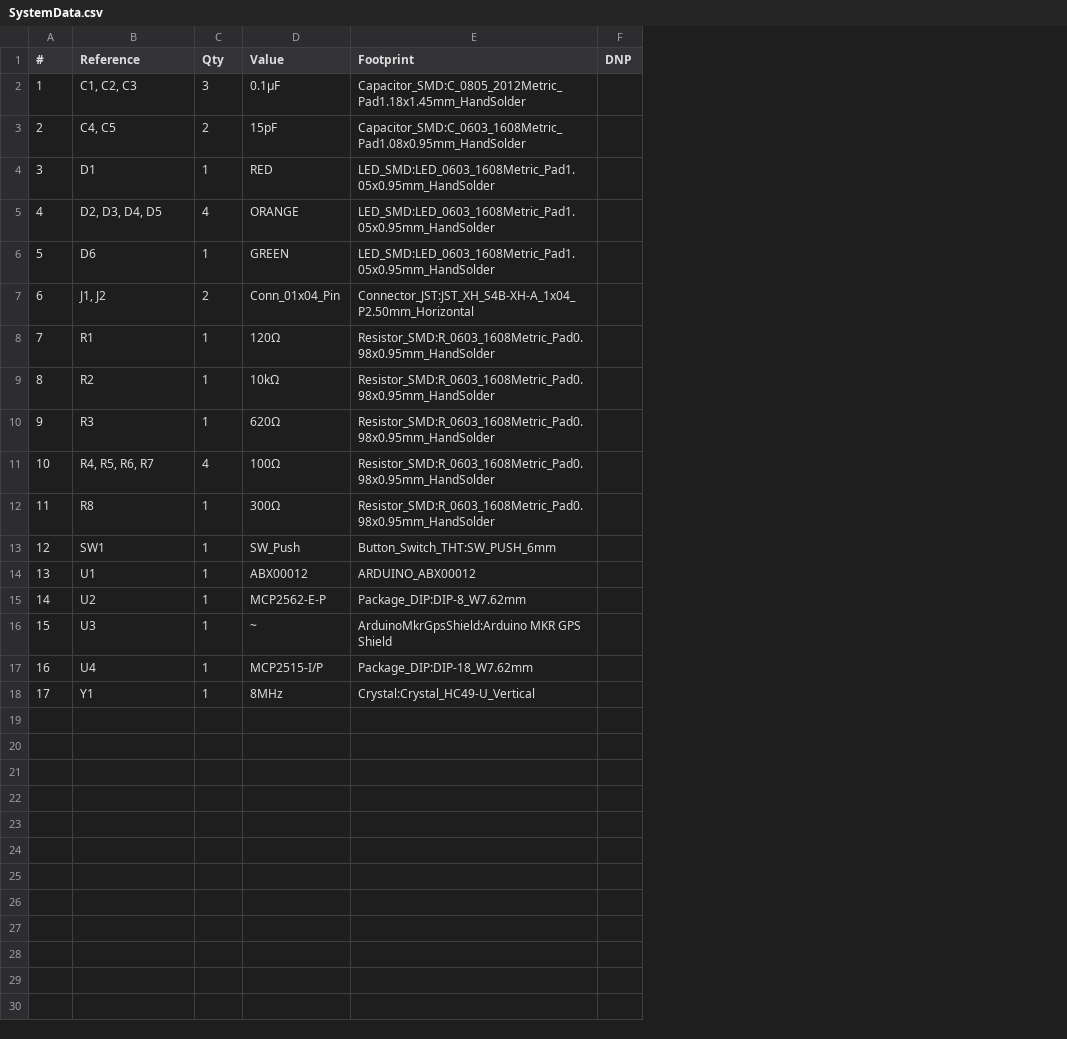
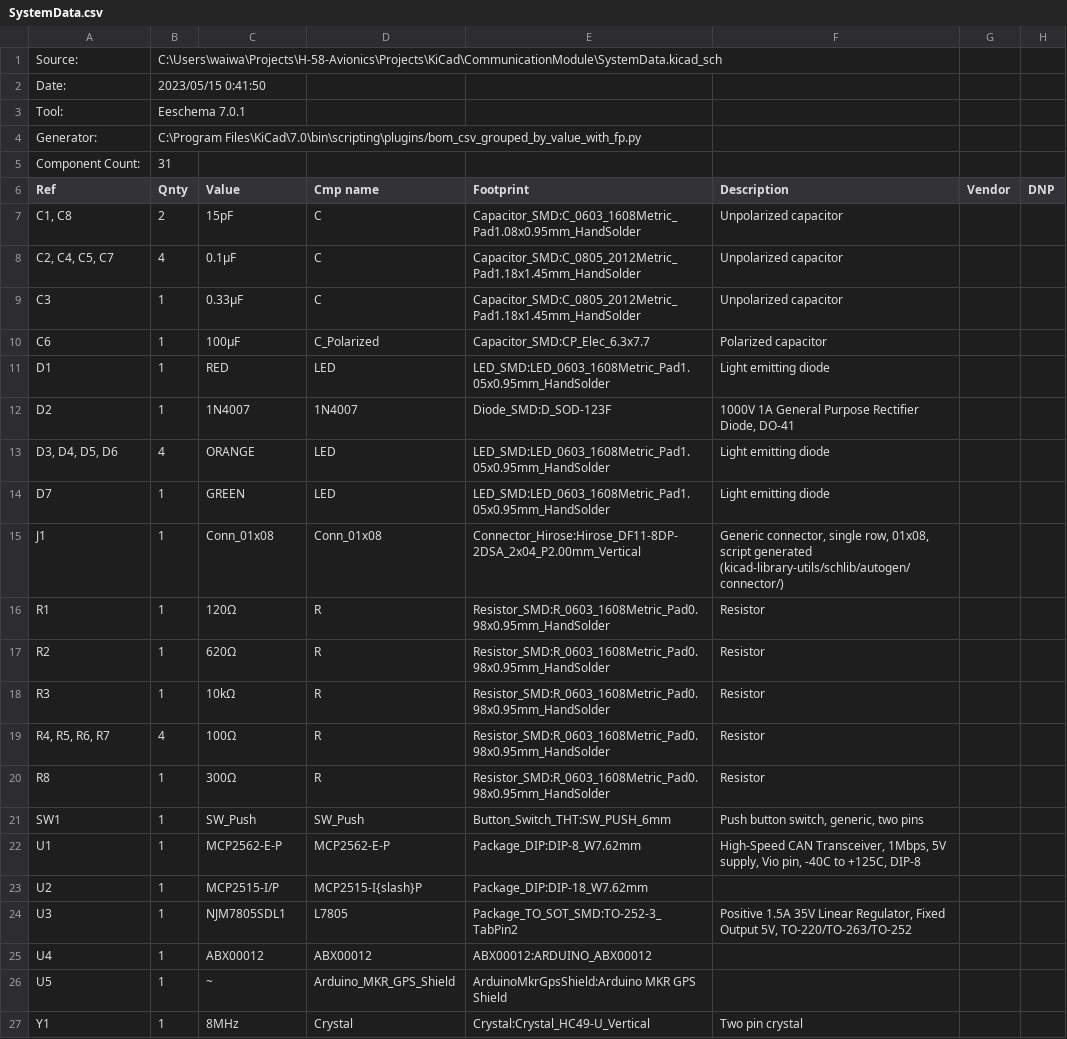
Before and after one commit to tokai-student-rocket-project/H-58-Avionics, a CSV file: Projects/KiCad/CommunicationModule/SystemData.csv, drawn as a sheet; removed rows and columns are numbered as before the commit, all else as after; the diff names each change by its address in the sheet, - before the commit and + after, or states it on an @@ line.

```diff
--- a/Projects/KiCad/CommunicationModule/SystemData.csv
+++ b/Projects/KiCad/CommunicationModule/SystemData.csv
-column A (#), rows 3-6: 2 | 3 | 4 | 5; rows 8-18: 7 | 8 | 9 | 10 | 11 | 12 | 13 | 14 | 15 | 16 | 17
+column D (Cmp name), row 7: C; row 11: LED; rows 13-14: LED | LED; rows 16-25: R | R | R | R | R | SW_Push | MCP2562-E-P | MCP2515-I{slash}P | L7805 | ABX00012; row 27: Crystal
+column F (Description), row 7: Unpolarized capacitor; row 11: Light emitting diode; rows 13-14: Light emitting diode | Light emitting diode; rows 16-24: Resistor | Resistor | Resistor | Resistor | Resistor | Push button switch, generic, two pins | High-Speed CAN Transceiver, 1Mbps, 5V supply, Vio pin, -40C to +125C, DIP-8 |  | Positive 1.5A 35V Linear Regulator, Fixed Output 5V, TO-220/TO-263/TO-252; row 27: Two pin crystal
+column G (Vendor), empty
+row 1: Source: | C:\Users\waiwa\Projects\H-58-Avionics\Projects\KiCad\CommunicationModule\SystemData.kicad_sch
+row 2: Date: | 2023/05/15 0:41:50
+row 3: Tool: | Eeschema 7.0.1
+row 4: Generator: | C:\Program Files\KiCad\7.0\bin\scripting\plugins/bom_csv_grouped_by_value_with_fp.py
+row 5: Component Count: | 31
-A6: Reference
+A6: Ref
-B6: Qty
+B6: Qnty
-row 2: 1 | C1, C2, C3 | 3 | 0.1μF | Capacitor_SMD:C_0805_2012Metric_Pad1.18x1.45mm_HandSolder
-A7 (Ref): C4, C5
+A7 (Ref): C1, C8
+row 8: C2, C4, C5, C7 | 4 | 0.1μF | C | Capacitor_SMD:C_0805_2012Metric_Pad1.18x1.45mm_HandSolder | Unpolarized capacitor
+row 9: C3 | 1 | 0.33μF | C | Capacitor_SMD:C_0805_2012Metric_Pad1.18x1.45mm_HandSolder | Unpolarized capacitor
+row 10: C6 | 1 | 100μF | C_Polarized | Capacitor_SMD:CP_Elec_6.3x7.7 | Polarized capacitor
+row 12: D2 | 1 | 1N4007 | 1N4007 | Diode_SMD:D_SOD-123F | 1000V 1A General Purpose Rectifier Diode, DO-41
-A13 (Ref): D2, D3, D4, D5
+A13 (Ref): D3, D4, D5, D6
-A14 (Ref): D6
+A14 (Ref): D7
-row 7: 6 | J1, J2 | 2 | Conn_01x04_Pin | Connector_JST:JST_XH_S4B-XH-A_1x04_P2.50mm_Horizontal
+row 15: J1 | 1 | Conn_01x08 | Conn_01x08 | Connector_Hirose:Hirose_DF11-8DP-2DSA_2x04_P2.00mm_Vertical | Generic connector, single row, 01x08, script generated (kicad-library-utils/schlib/autogen/connector/)
-C17 (Value): 10kΩ
+C17 (Value): 620Ω
-C18 (Value): 620Ω
+C18 (Value): 10kΩ
-C22 (Value): ABX00012
+C22 (Value): MCP2562-E-P
-E22 (Footprint): ARDUINO_ABX00012
+E22 (Footprint): Package_DIP:DIP-8_W7.62mm
-C23 (Value): MCP2562-E-P
+C23 (Value): MCP2515-I/P
-E23 (Footprint): Package_DIP:DIP-8_W7.62mm
+E23 (Footprint): Package_DIP:DIP-18_W7.62mm
-C24 (Value): ~
+C24 (Value): NJM7805SDL1
-E24 (Footprint): ArduinoMkrGpsShield:Arduino MKR GPS Shield
+E24 (Footprint): Package_TO_SOT_SMD:TO-252-3_TabPin2
-C25 (Value): MCP2515-I/P
+C25 (Value): ABX00012
-E25 (Footprint): Package_DIP:DIP-18_W7.62mm
+E25 (Footprint): ABX00012:ARDUINO_ABX00012
+row 26: U5 | 1 | ~ | Arduino_MKR_GPS_Shield | ArduinoMkrGpsShield:Arduino MKR GPS Shield
```
Also changed, not shown: Projects/KiCad/CommunicationModule/AirData.csv, Projects/KiCad/FlightModule/FlightModule.csv, 27 other files.
